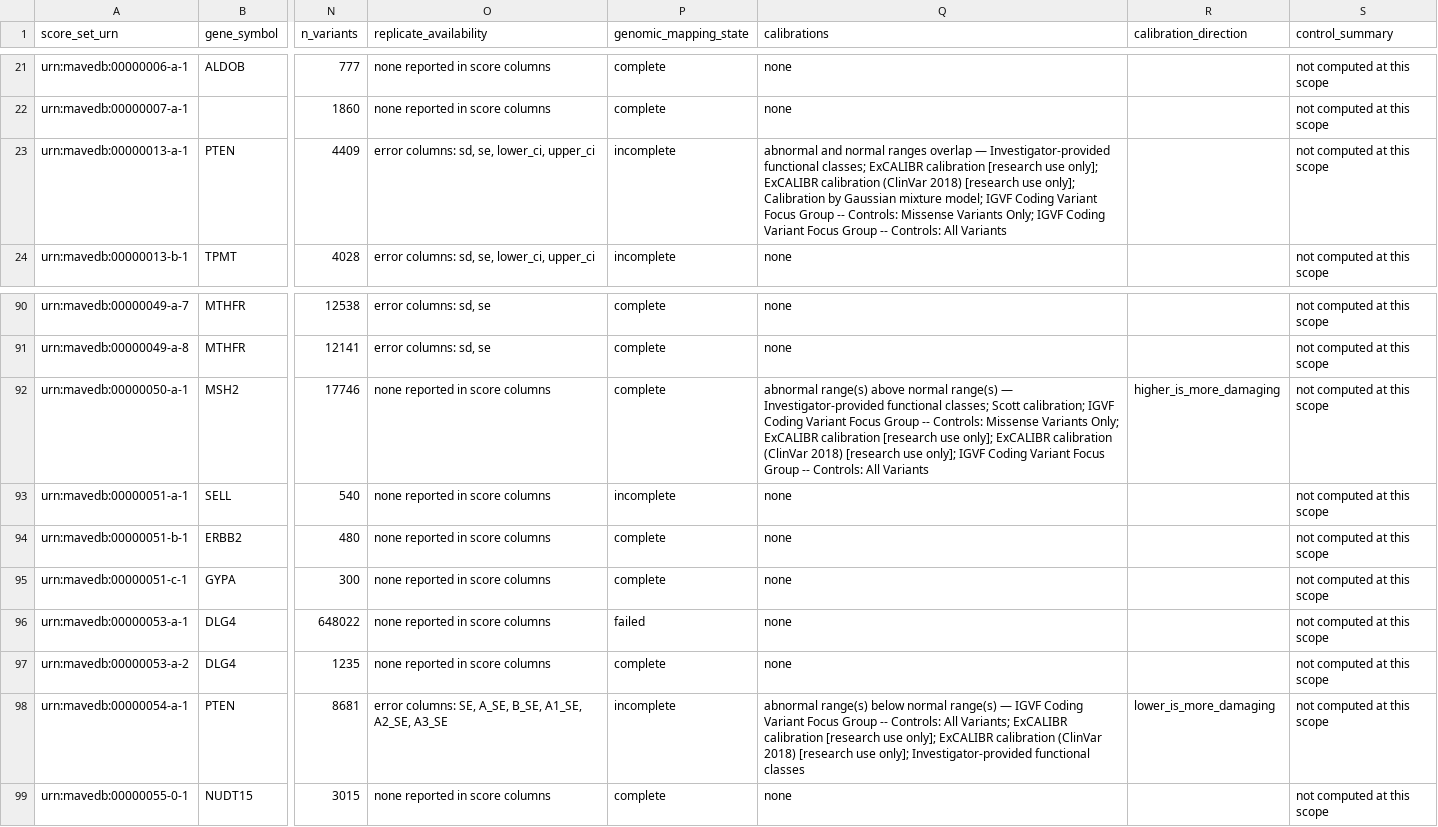
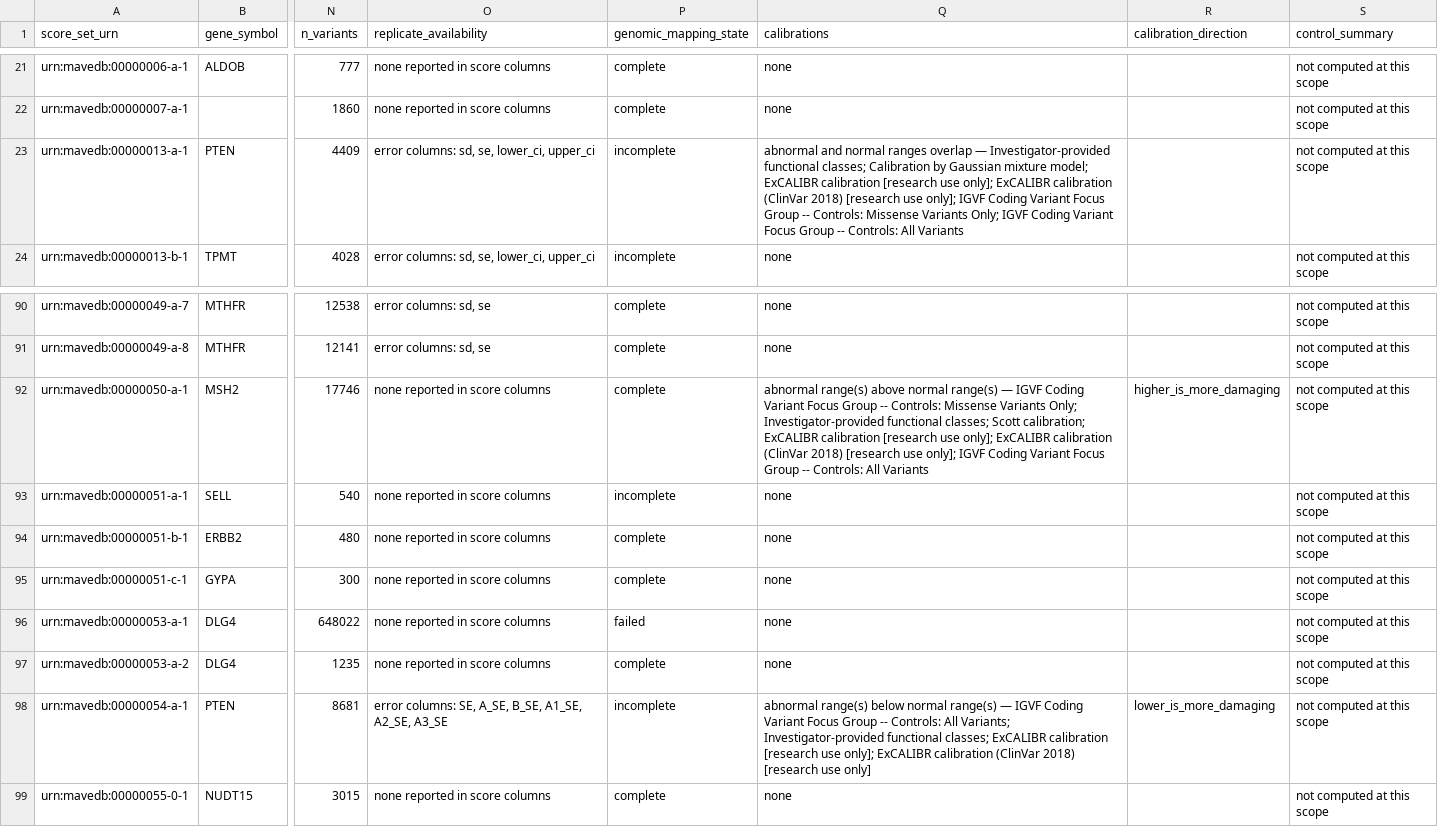
Before and after one commit to wflyerthariani/Panhuman-ancestry-calibration, a TSV file: tables/dms_candidate_inventory.tsv, drawn as a sheet; only a part is shown, gaps mark what is left out; the diff covers the shown part only; the diff names each change by its address in the sheet, - before the commit and + after, or states it on an @@ line.

```diff
--- a/tables/dms_candidate_inventory.tsv
+++ b/tables/dms_candidate_inventory.tsv
-Q23 (calibrations): …functional classes; ExCALIBR calibration [research use only]; ExCALIBR calibration (ClinVar 2018) [research use only]; Calibration by Gaussian mixture model; IGVF Coding…
+Q23 (calibrations): …functional classes; Calibration by Gaussian mixture model; ExCALIBR calibration [research use only]; ExCALIBR calibration (ClinVar 2018) [research use only]; IGVF Coding…
-Q92 (calibrations): …range(s) — Investigator-provided functional classes; Scott calibration; IGVF Coding Variant Focus Group -- Controls: Missense Variants Only; ExCALIBR calibration…
+Q92 (calibrations): …range(s) — IGVF Coding Variant Focus Group -- Controls: Missense Variants Only; Investigator-provided functional classes; Scott calibration; ExCALIBR calibration…
-Q98 (calibrations): …All Variants; ExCALIBR calibration [research use only]; ExCALIBR calibration (ClinVar 2018) [research use only]; Investigator-provided functional classes
+Q98 (calibrations): …All Variants; Investigator-provided functional classes; ExCALIBR calibration [research use only]; ExCALIBR calibration (ClinVar 2018) [research use only]
```
Also changed, not shown: 4 added rows and 7 edited cells elsewhere in this file, tables/clinvar_eligibility_by_population.tsv, tables/clinvar_eligibility_counts.tsv, 33 other files.
